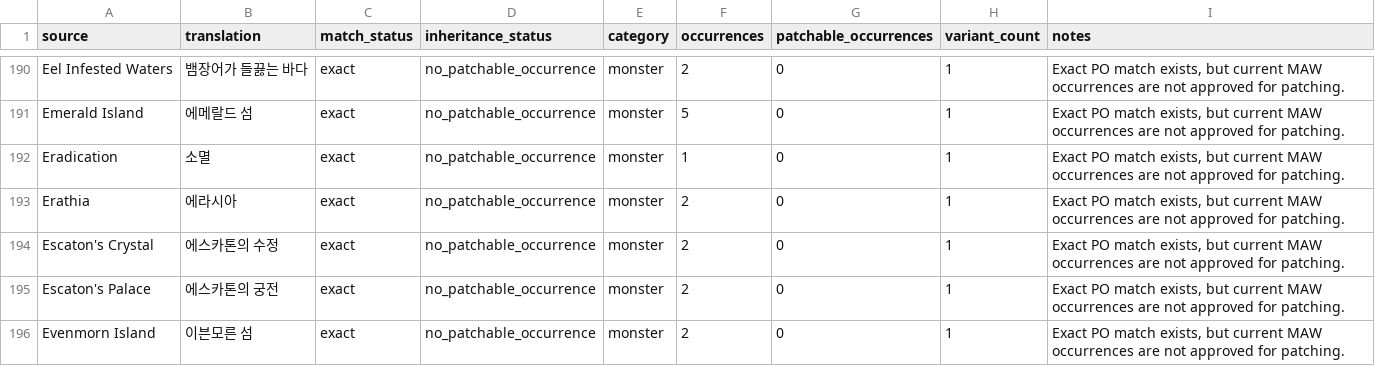
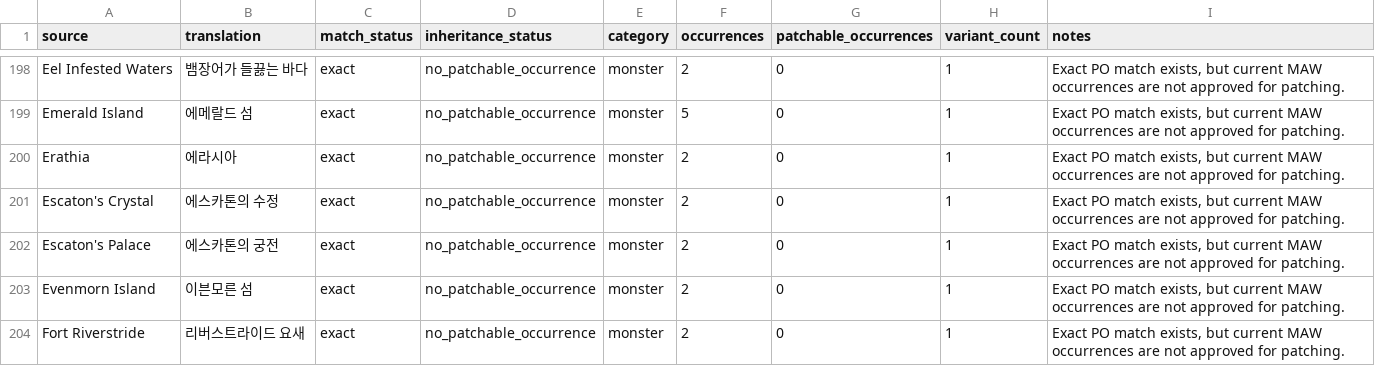
Before and after one commit to munument1/-KR-Maw-Mod-MMMerge, a TSV file: localization/mmmerge_matches.tsv, drawn as a sheet; only a part is shown, gaps mark what is left out; the shorter side is filled out with more unchanged rows; the diff covers the shown part only.

```diff
--- a/localization/mmmerge_matches.tsv
+++ b/localization/mmmerge_matches.tsv
@@ -191,3 +199,2 @@ Eel Infested Waters	뱀장어가 들끓는 바다	exact	no_patchable_occurrence
 Emerald Island	에메랄드 섬	exact	no_patchable_occurrence	monster	5	0	1	Exact PO match exists, but current MAW occurrences are not approved for patching.
-Eradication	소멸	exact	no_patchable_occurrence	monster	1	0	1	Exact PO match exists, but current MAW occurrences are not approved for patching.
 Erathia	에라시아	exact	no_patchable_occurrence	monster	2	0	1	Exact PO match exists, but current MAW occurrences are not approved for patching.
```
Also changed, not shown: 11 added rows, 10 removed rows and 2 edited cells elsewhere in this file, localization/catalog.tsv, localization/patchable_candidates.tsv, 6 other files.
